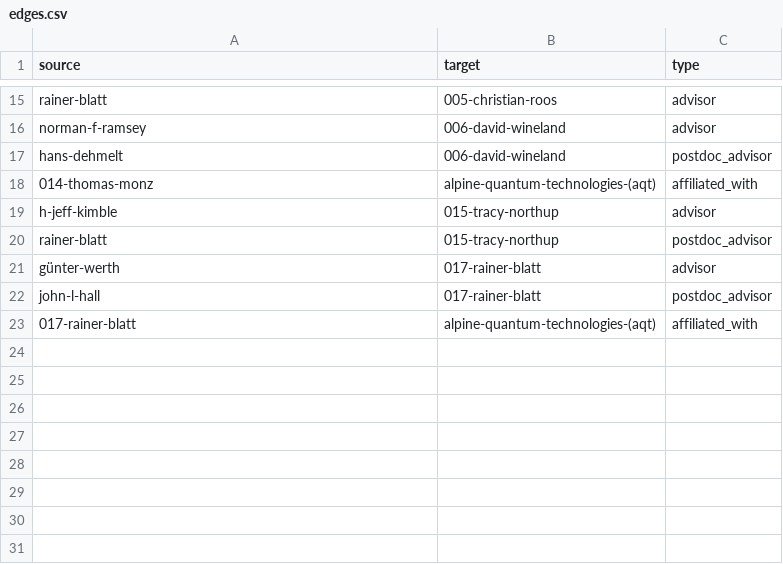
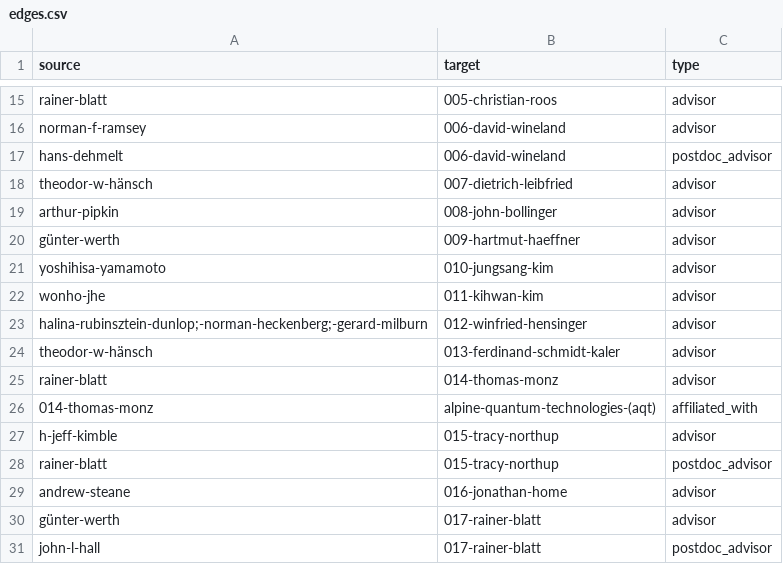
Before and after one commit to JovanMarkov96/ionlandscape, a CSV file: website/static/data/edges.csv, drawn as a sheet; only a part is shown, gaps mark what is left out; the shorter side is filled out with more unchanged rows.

Commit message:
feat: add initial people and edges data.

```diff
--- a/website/static/data/edges.csv
+++ b/website/static/data/edges.csv
@@ -17,2 +17,10 @@ norman-f-ramsey,006-david-wineland,advisor
 hans-dehmelt,006-david-wineland,postdoc_advisor
+theodor-w-hänsch,007-dietrich-leibfried,advisor
+arthur-pipkin,008-john-bollinger,advisor
+günter-werth,009-hartmut-haeffner,advisor
+yoshihisa-yamamoto,010-jungsang-kim,advisor
+wonho-jhe,011-kihwan-kim,advisor
+halina-rubinsztein-dunlop;-norman-heckenberg;-gerard-milburn,012-winfried-hensinger,advisor
+theodor-w-hänsch,013-ferdinand-schmidt-kaler,advisor
+rainer-blatt,014-thomas-monz,advisor
 014-thomas-monz,alpine-quantum-technologies-(aqt),affiliated_with
@@ -20,2 +28,3 @@ h-jeff-kimble,015-tracy-northup,advisor
 rainer-blatt,015-tracy-northup,postdoc_advisor
+andrew-steane,016-jonathan-home,advisor
 günter-werth,017-rainer-blatt,advisor
```
Also changed, not shown: 1 other file.
